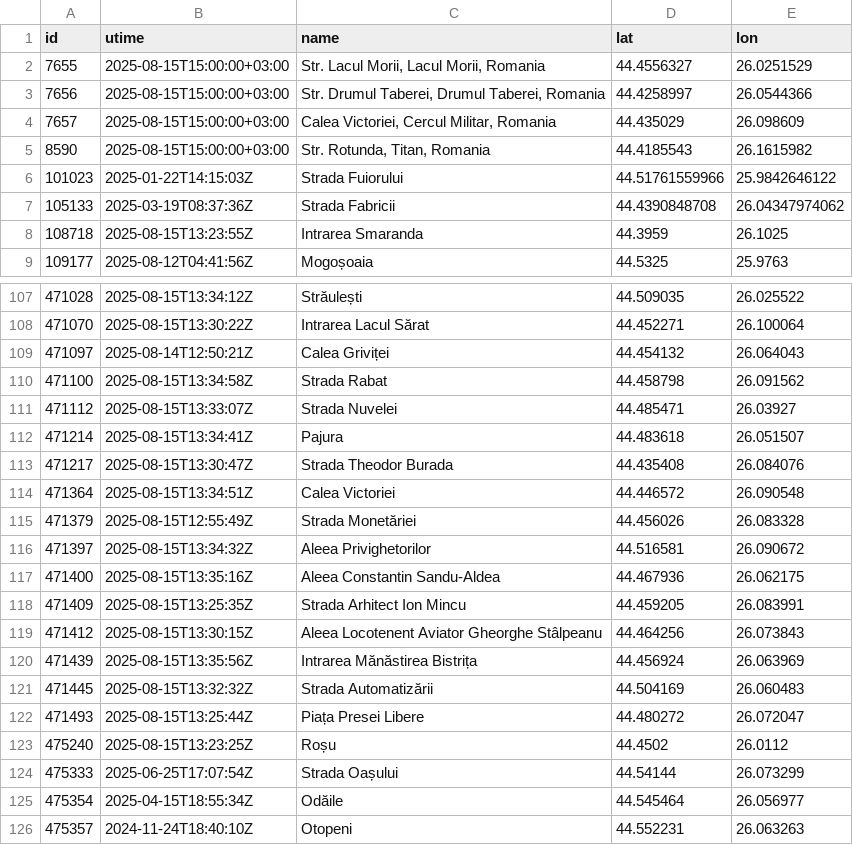
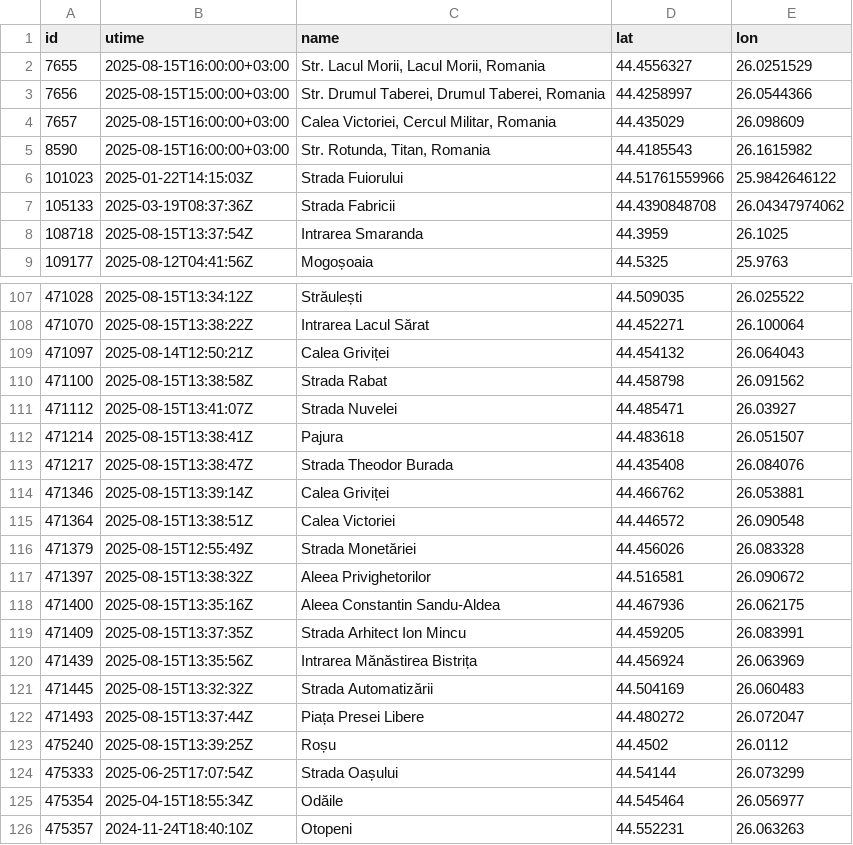
Before and after one commit to buciupetre2020/airquality, a CSV file: data/info/labels2025-08-15.csv, drawn as a sheet; only a part is shown, gaps mark what is left out; the diff covers the shown part only.

```diff
--- a/data/info/labels2025-08-15.csv
+++ b/data/info/labels2025-08-15.csv
@@ -1,9 +1,9 @@
 id,utime,name,lat,lon
-7655,2025-08-15T15:00:00+03:00,"Str. Lacul Morii, Lacul Morii, Romania",44.4556327,26.0251529
+7655,2025-08-15T16:00:00+03:00,"Str. Lacul Morii, Lacul Morii, Romania",44.4556327,26.0251529
 7656,2025-08-15T15:00:00+03:00,"Str. Drumul Taberei, Drumul Taberei, Romania",44.4258997,26.0544366
-7657,2025-08-15T15:00:00+03:00,"Calea Victoriei, Cercul Militar, Romania",44.435029,26.098609
-8590,2025-08-15T15:00:00+03:00,"Str. Rotunda, Titan, Romania",44.4185543,26.1615982
+7657,2025-08-15T16:00:00+03:00,"Calea Victoriei, Cercul Militar, Romania",44.435029,26.098609
+8590,2025-08-15T16:00:00+03:00,"Str. Rotunda, Titan, Romania",44.4185543,26.1615982
 101023,2025-01-22T14:15:03Z,Strada Fuiorului,44.51761559966,25.9842646122
 105133,2025-03-19T08:37:36Z,Strada Fabricii,44.4390848708,26.04347974062
-108718,2025-08-15T13:23:55Z,Intrarea Smaranda,44.3959,26.1025
+108718,2025-08-15T13:37:54Z,Intrarea Smaranda,44.3959,26.1025
 109177,2025-08-12T04:41:56Z,Mogoșoaia,44.5325,25.9763
@@ -107,18 +107,18 @@ id,utime,name,lat,lon
 471028,2025-08-15T13:34:12Z,Străulești,44.509035,26.025522
-471070,2025-08-15T13:30:22Z,Intrarea Lacul Sărat,44.452271,26.100064
+471070,2025-08-15T13:38:22Z,Intrarea Lacul Sărat,44.452271,26.100064
 471097,2025-08-14T12:50:21Z,Calea Griviței,44.454132,26.064043
-471100,2025-08-15T13:34:58Z,Strada Rabat,44.458798,26.091562
-471112,2025-08-15T13:33:07Z,Strada Nuvelei,44.485471,26.03927
-471214,2025-08-15T13:34:41Z,Pajura,44.483618,26.051507
-471217,2025-08-15T13:30:47Z,Strada Theodor Burada,44.435408,26.084076
-471364,2025-08-15T13:34:51Z,Calea Victoriei,44.446572,26.090548
+471100,2025-08-15T13:38:58Z,Strada Rabat,44.458798,26.091562
+471112,2025-08-15T13:41:07Z,Strada Nuvelei,44.485471,26.03927
+471214,2025-08-15T13:38:41Z,Pajura,44.483618,26.051507
+471217,2025-08-15T13:38:47Z,Strada Theodor Burada,44.435408,26.084076
+471346,2025-08-15T13:39:14Z,Calea Griviței,44.466762,26.053881
+471364,2025-08-15T13:38:51Z,Calea Victoriei,44.446572,26.090548
 471379,2025-08-15T12:55:49Z,Strada Monetăriei,44.456026,26.083328
-471397,2025-08-15T13:34:32Z,Aleea Privighetorilor,44.516581,26.090672
+471397,2025-08-15T13:38:32Z,Aleea Privighetorilor,44.516581,26.090672
 471400,2025-08-15T13:35:16Z,Aleea Constantin Sandu-Aldea,44.467936,26.062175
-471409,2025-08-15T13:25:35Z,Strada Arhitect Ion Mincu,44.459205,26.083991
-471412,2025-08-15T13:30:15Z,Aleea Locotenent Aviator Gheorghe Stâlpeanu,44.464256,26.073843
+471409,2025-08-15T13:37:35Z,Strada Arhitect Ion Mincu,44.459205,26.083991
 471439,2025-08-15T13:35:56Z,Intrarea Mănăstirea Bistrița,44.456924,26.063969
 471445,2025-08-15T13:32:32Z,Strada Automatizării,44.504169,26.060483
-471493,2025-08-15T13:25:44Z,Piața Presei Libere,44.480272,26.072047
-475240,2025-08-15T13:23:25Z,Roșu,44.4502,26.0112
+471493,2025-08-15T13:37:44Z,Piața Presei Libere,44.480272,26.072047
+475240,2025-08-15T13:39:25Z,Roșu,44.4502,26.0112
 475333,2025-06-25T17:07:54Z,Strada Oașului,44.54144,26.073299
```
Also changed, not shown: 1 added row, 1 removed row and 49 edited cells elsewhere in this file, 2 other files.
